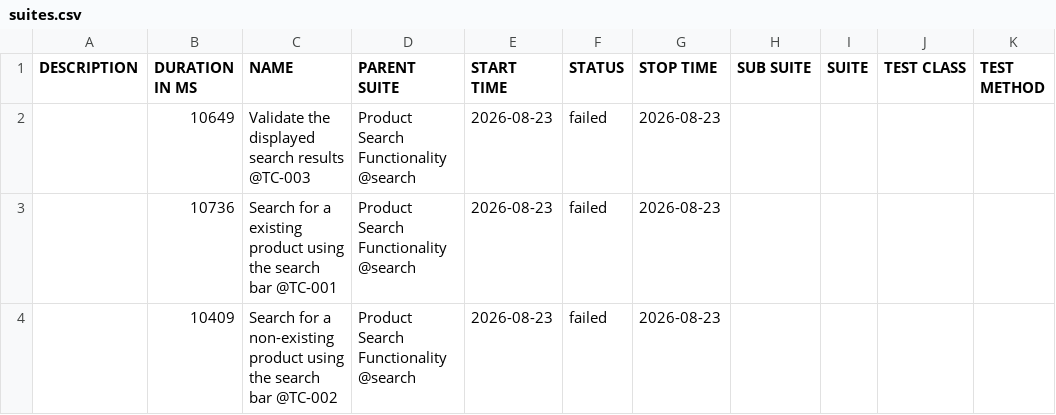
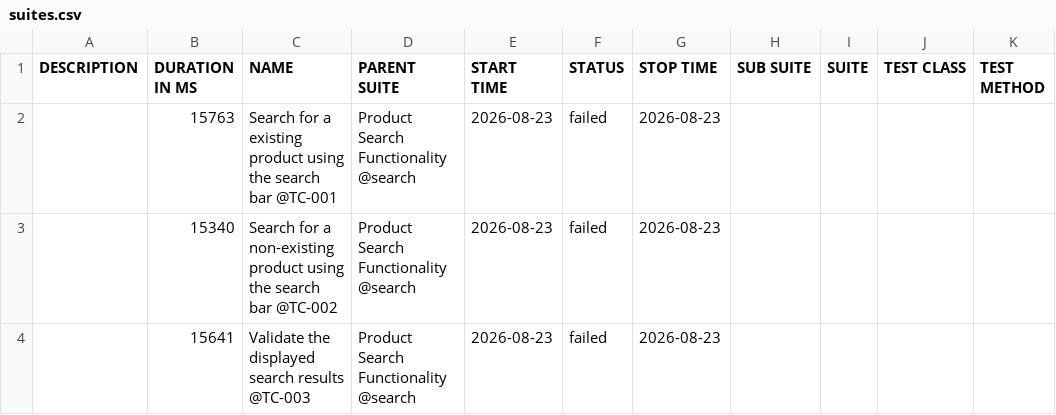
Before and after one commit to HermesADD/RepoSemillerosCodeceptjs, a CSV file: data/suites.csv, drawn as a sheet.

```diff
--- a/data/suites.csv
+++ b/data/suites.csv
@@ -1,4 +1,4 @@
 "DESCRIPTION","DURATION IN MS","NAME","PARENT SUITE","START TIME","STATUS","STOP TIME","SUB SUITE","SUITE","TEST CLASS","TEST METHOD"
-"","10649","Validate the displayed search results @TC-003","Product Search Functionality @search","2026-08-23","failed","2026-08-23","","","",""
-"","10736","Search for a existing product using the search bar @TC-001","Product Search Functionality @search","2026-08-23","failed","2026-08-23","","","",""
-"","10409","Search for a non-existing product using the search bar @TC-002","Product Search Functionality @search","2026-08-23","failed","2026-08-23","","","",""
+"","15763","Search for a existing product using the search bar @TC-001","Product Search Functionality @search","2026-08-23","failed","2026-08-23","","","",""
+"","15340","Search for a non-existing product using the search bar @TC-002","Product Search Functionality @search","2026-08-23","failed","2026-08-23","","","",""
+"","15641","Validate the displayed search results @TC-003","Product Search Functionality @search","2026-08-23","failed","2026-08-23","","","",""
```
Also changed, not shown: 45 other files.
